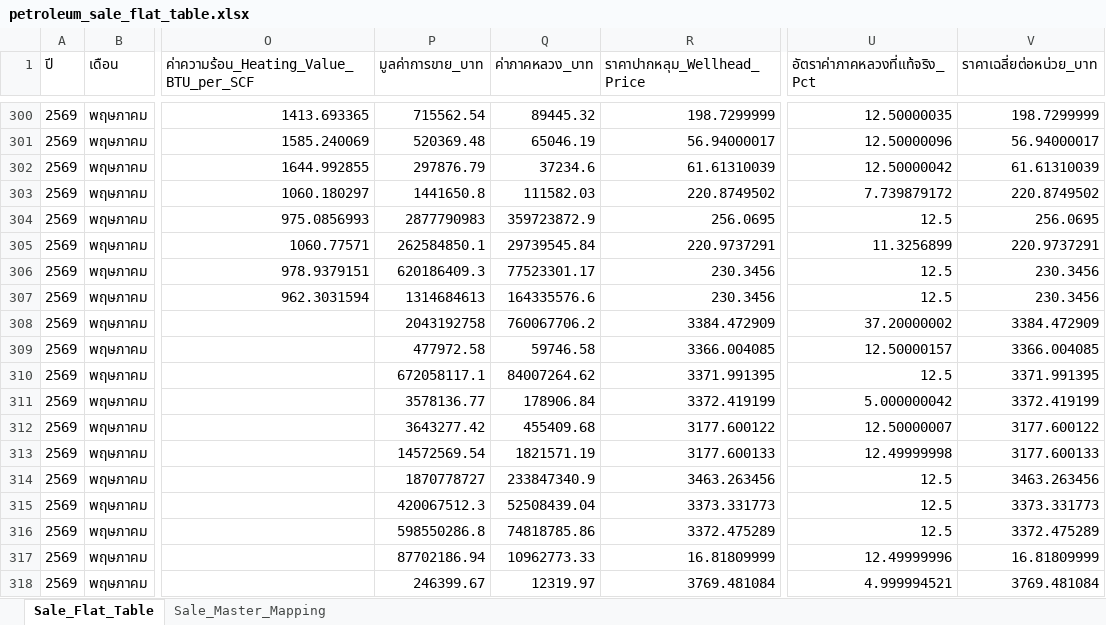
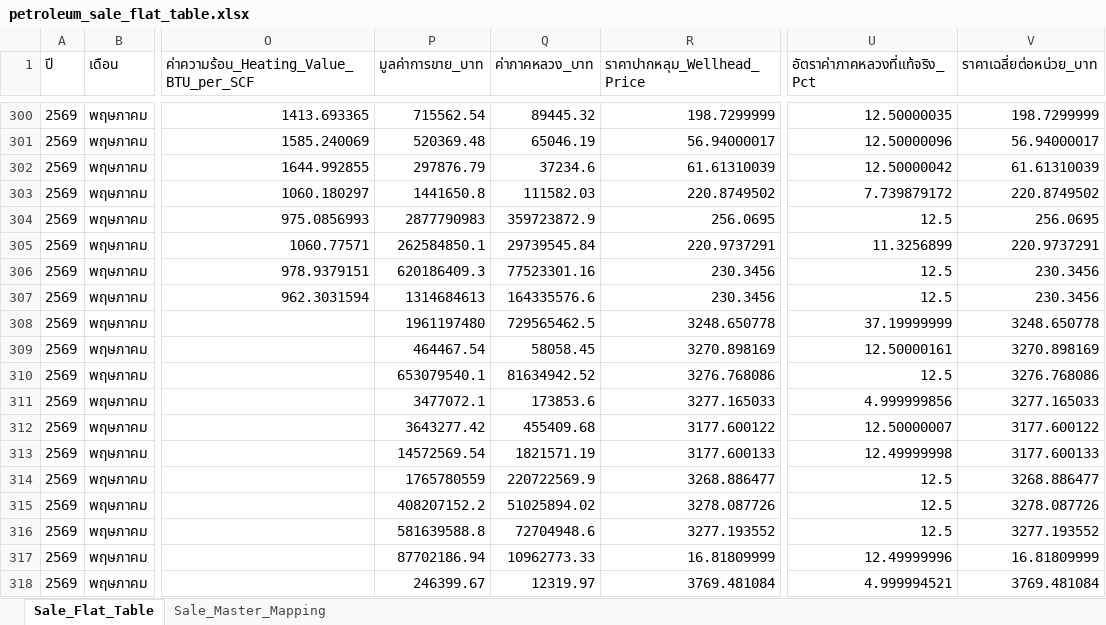
Before and after one commit to 14102534Taiyo/ptit-focus-dmf, an Excel workbook: output/petroleum_sale_flat_table.xlsx, sheet Sale_Flat_Table, drawn as a sheet; only a part is shown, gaps mark what is left out; values as stored, in another font and other column widths than the file's, no borders; the diff covers the shown part only; the diff names each change by its address in the sheet, - before the commit and + after, or states it on an @@ line.

```diff
--- a/output/petroleum_sale_flat_table.xlsx (sheet Sale_Flat_Table)
+++ b/output/petroleum_sale_flat_table.xlsx (sheet Sale_Flat_Table)
-Q306 (ค่าภาคหลวง_บาท): 77523301.17
+Q306 (ค่าภาคหลวง_บาท): 77523301.16
-P308 (มูลค่าการขาย_บาท): 2043192758
+P308 (มูลค่าการขาย_บาท): 1961197480
-Q308 (ค่าภาคหลวง_บาท): 760067706.2
+Q308 (ค่าภาคหลวง_บาท): 729565462.5
-R308 (ราคาปากหลุม_Wellhead_Price): 3384.472909
+R308 (ราคาปากหลุม_Wellhead_Price): 3248.650778
-U308 (อัตราค่าภาคหลวงที่แท้จริง_Pct): 37.20000002
+U308 (อัตราค่าภาคหลวงที่แท้จริง_Pct): 37.19999999
-V308 (ราคาเฉลี่ยต่อหน่วย_บาท): 3384.472909
+V308 (ราคาเฉลี่ยต่อหน่วย_บาท): 3248.650778
-P309 (มูลค่าการขาย_บาท): 477972.58
+P309 (มูลค่าการขาย_บาท): 464467.54
-Q309 (ค่าภาคหลวง_บาท): 59746.58
+Q309 (ค่าภาคหลวง_บาท): 58058.45
-R309 (ราคาปากหลุม_Wellhead_Price): 3366.004085
+R309 (ราคาปากหลุม_Wellhead_Price): 3270.898169
-U309 (อัตราค่าภาคหลวงที่แท้จริง_Pct): 12.50000157
+U309 (อัตราค่าภาคหลวงที่แท้จริง_Pct): 12.50000161
-V309 (ราคาเฉลี่ยต่อหน่วย_บาท): 3366.004085
+V309 (ราคาเฉลี่ยต่อหน่วย_บาท): 3270.898169
-P310 (มูลค่าการขาย_บาท): 672058117.1
+P310 (มูลค่าการขาย_บาท): 653079540.1
-Q310 (ค่าภาคหลวง_บาท): 84007264.62
+Q310 (ค่าภาคหลวง_บาท): 81634942.52
-R310 (ราคาปากหลุม_Wellhead_Price): 3371.991395
+R310 (ราคาปากหลุม_Wellhead_Price): 3276.768086
-V310 (ราคาเฉลี่ยต่อหน่วย_บาท): 3371.991395
+V310 (ราคาเฉลี่ยต่อหน่วย_บาท): 3276.768086
-P311 (มูลค่าการขาย_บาท): 3578136.77
+P311 (มูลค่าการขาย_บาท): 3477072.1
-Q311 (ค่าภาคหลวง_บาท): 178906.84
+Q311 (ค่าภาคหลวง_บาท): 173853.6
-R311 (ราคาปากหลุม_Wellhead_Price): 3372.419199
+R311 (ราคาปากหลุม_Wellhead_Price): 3277.165033
-U311 (อัตราค่าภาคหลวงที่แท้จริง_Pct): 5.000000042
+U311 (อัตราค่าภาคหลวงที่แท้จริง_Pct): 4.999999856
-V311 (ราคาเฉลี่ยต่อหน่วย_บาท): 3372.419199
+V311 (ราคาเฉลี่ยต่อหน่วย_บาท): 3277.165033
-P314 (มูลค่าการขาย_บาท): 1870778727
+P314 (มูลค่าการขาย_บาท): 1765780559
-Q314 (ค่าภาคหลวง_บาท): 233847340.9
+Q314 (ค่าภาคหลวง_บาท): 220722569.9
-R314 (ราคาปากหลุม_Wellhead_Price): 3463.263456
+R314 (ราคาปากหลุม_Wellhead_Price): 3268.886477
-V314 (ราคาเฉลี่ยต่อหน่วย_บาท): 3463.263456
+V314 (ราคาเฉลี่ยต่อหน่วย_บาท): 3268.886477
-P315 (มูลค่าการขาย_บาท): 420067512.3
+P315 (มูลค่าการขาย_บาท): 408207152.2
-Q315 (ค่าภาคหลวง_บาท): 52508439.04
+Q315 (ค่าภาคหลวง_บาท): 51025894.02
-R315 (ราคาปากหลุม_Wellhead_Price): 3373.331773
+R315 (ราคาปากหลุม_Wellhead_Price): 3278.087726
-V315 (ราคาเฉลี่ยต่อหน่วย_บาท): 3373.331773
+V315 (ราคาเฉลี่ยต่อหน่วย_บาท): 3278.087726
-P316 (มูลค่าการขาย_บาท): 598550286.8
+P316 (มูลค่าการขาย_บาท): 581639588.8
-Q316 (ค่าภาคหลวง_บาท): 74818785.86
+Q316 (ค่าภาคหลวง_บาท): 72704948.6
-R316 (ราคาปากหลุม_Wellhead_Price): 3372.475289
+R316 (ราคาปากหลุม_Wellhead_Price): 3277.193552
-V316 (ราคาเฉลี่ยต่อหน่วย_บาท): 3372.475289
+V316 (ราคาเฉลี่ยต่อหน่วย_บาท): 3277.193552
```
Also changed, not shown: 12 edited cells elsewhere in this sheet, output/petroleum_production_flat_table.xlsx, 6 other files.
